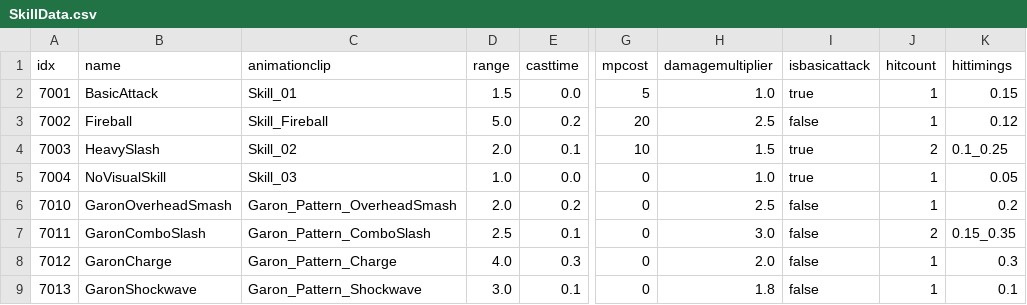
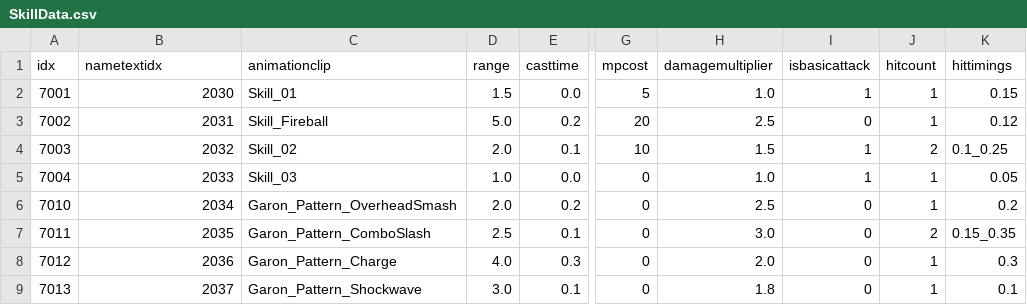
Before and after one commit to KangSungKyu/TP2, a CSV file: Assets/Datas/SkillData.csv, drawn as a sheet; only a part is shown, gaps mark what is left out; the diff names each change by its address in the sheet, - before the commit and + after, or states it on an @@ line.

```diff
--- a/Assets/Datas/SkillData.csv
+++ b/Assets/Datas/SkillData.csv
-B1: name
+B1: nametextidx
-B2 (nametextidx): BasicAttack
+B2 (nametextidx): 2030
-I2 (isbasicattack): true
+I2 (isbasicattack): 1
-B3 (nametextidx): Fireball
+B3 (nametextidx): 2031
-I3 (isbasicattack): false
+I3 (isbasicattack): 0
-B4 (nametextidx): HeavySlash
+B4 (nametextidx): 2032
-I4:I5 (isbasicattack): true
+I4:I5 (isbasicattack): 1
-B5 (nametextidx): NoVisualSkill
+B5 (nametextidx): 2033
-B6 (nametextidx): GaronOverheadSmash
+B6 (nametextidx): 2034
-I6:I9 (isbasicattack): false
+I6:I9 (isbasicattack): 0
-B7 (nametextidx): GaronComboSlash
+B7 (nametextidx): 2035
-B8 (nametextidx): GaronCharge
+B8 (nametextidx): 2036
-B9 (nametextidx): GaronShockwave
+B9 (nametextidx): 2037
```
Also changed, not shown: 7 other files.
